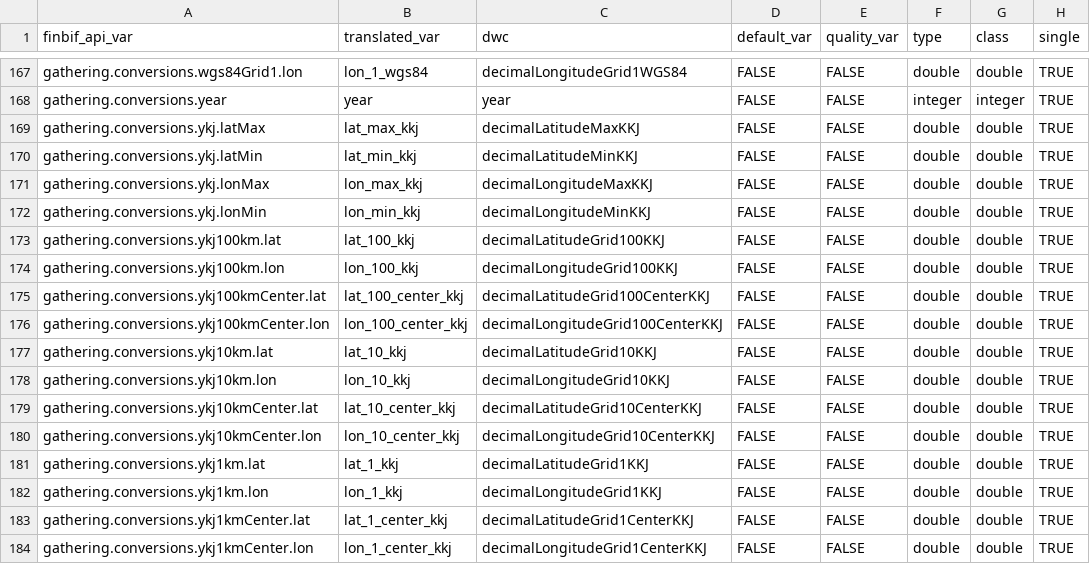
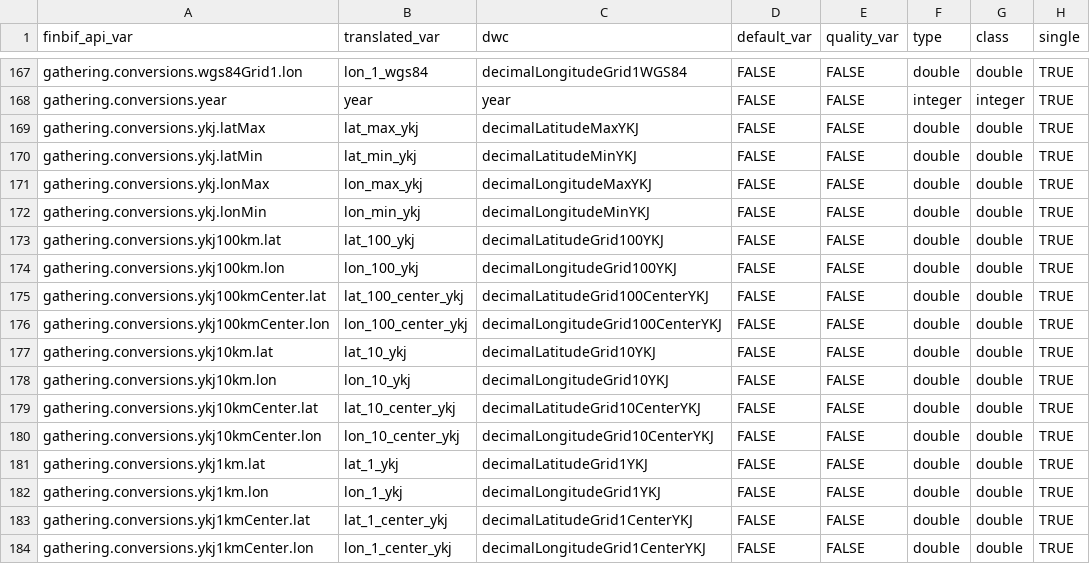
Before and after one commit to luomus/finbif, a CSV file: data-raw/variables.csv, drawn as a sheet; only a part is shown, gaps mark what is left out; the diff covers the shown part only; the diff names each change by its address in the sheet, - before the commit and + after, or states it on an @@ line.

```diff
--- a/data-raw/variables.csv
+++ b/data-raw/variables.csv
-B169 (translated_var): lat_max_kkj
+B169 (translated_var): lat_max_ykj
-C169 (dwc): decimalLatitudeMaxKKJ
+C169 (dwc): decimalLatitudeMaxYKJ
-B170 (translated_var): lat_min_kkj
+B170 (translated_var): lat_min_ykj
-C170 (dwc): decimalLatitudeMinKKJ
+C170 (dwc): decimalLatitudeMinYKJ
-B171 (translated_var): lon_max_kkj
+B171 (translated_var): lon_max_ykj
-C171 (dwc): decimalLongitudeMaxKKJ
+C171 (dwc): decimalLongitudeMaxYKJ
-B172 (translated_var): lon_min_kkj
+B172 (translated_var): lon_min_ykj
-C172 (dwc): decimalLongitudeMinKKJ
+C172 (dwc): decimalLongitudeMinYKJ
-B173 (translated_var): lat_100_kkj
+B173 (translated_var): lat_100_ykj
-C173 (dwc): decimalLatitudeGrid100KKJ
+C173 (dwc): decimalLatitudeGrid100YKJ
-B174 (translated_var): lon_100_kkj
+B174 (translated_var): lon_100_ykj
-C174 (dwc): decimalLongitudeGrid100KKJ
+C174 (dwc): decimalLongitudeGrid100YKJ
-B175 (translated_var): lat_100_center_kkj
+B175 (translated_var): lat_100_center_ykj
-C175 (dwc): decimalLatitudeGrid100CenterKKJ
+C175 (dwc): decimalLatitudeGrid100CenterYKJ
-B176 (translated_var): lon_100_center_kkj
+B176 (translated_var): lon_100_center_ykj
-C176 (dwc): decimalLongitudeGrid100CenterKKJ
+C176 (dwc): decimalLongitudeGrid100CenterYKJ
-B177 (translated_var): lat_10_kkj
+B177 (translated_var): lat_10_ykj
-C177 (dwc): decimalLatitudeGrid10KKJ
+C177 (dwc): decimalLatitudeGrid10YKJ
-B178 (translated_var): lon_10_kkj
+B178 (translated_var): lon_10_ykj
-C178 (dwc): decimalLongitudeGrid10KKJ
+C178 (dwc): decimalLongitudeGrid10YKJ
-B179 (translated_var): lat_10_center_kkj
+B179 (translated_var): lat_10_center_ykj
-C179 (dwc): decimalLatitudeGrid10CenterKKJ
+C179 (dwc): decimalLatitudeGrid10CenterYKJ
-B180 (translated_var): lon_10_center_kkj
+B180 (translated_var): lon_10_center_ykj
-C180 (dwc): decimalLongitudeGrid10CenterKKJ
+C180 (dwc): decimalLongitudeGrid10CenterYKJ
-B181 (translated_var): lat_1_kkj
+B181 (translated_var): lat_1_ykj
-C181 (dwc): decimalLatitudeGrid1KKJ
+C181 (dwc): decimalLatitudeGrid1YKJ
-B182 (translated_var): lon_1_kkj
+B182 (translated_var): lon_1_ykj
-C182 (dwc): decimalLongitudeGrid1KKJ
+C182 (dwc): decimalLongitudeGrid1YKJ
-B183 (translated_var): lat_1_center_kkj
+B183 (translated_var): lat_1_center_ykj
-C183 (dwc): decimalLatitudeGrid1CenterKKJ
+C183 (dwc): decimalLatitudeGrid1CenterYKJ
-B184 (translated_var): lon_1_center_kkj
+B184 (translated_var): lon_1_center_ykj
-C184 (dwc): decimalLongitudeGrid1CenterKKJ
+C184 (dwc): decimalLongitudeGrid1CenterYKJ
```
Also changed, not shown: 26 edited cells elsewhere in this file, data-raw/citable_file_variables.csv, data-raw/lite_download_file_variables.csv, 53 other files.
